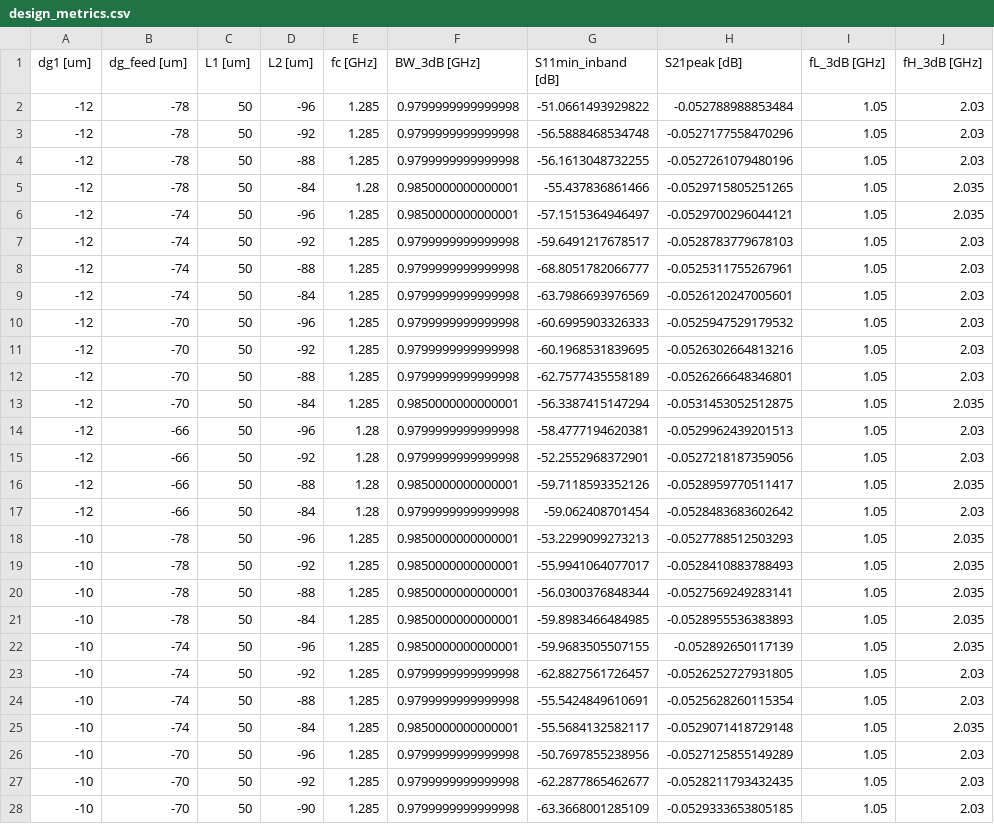
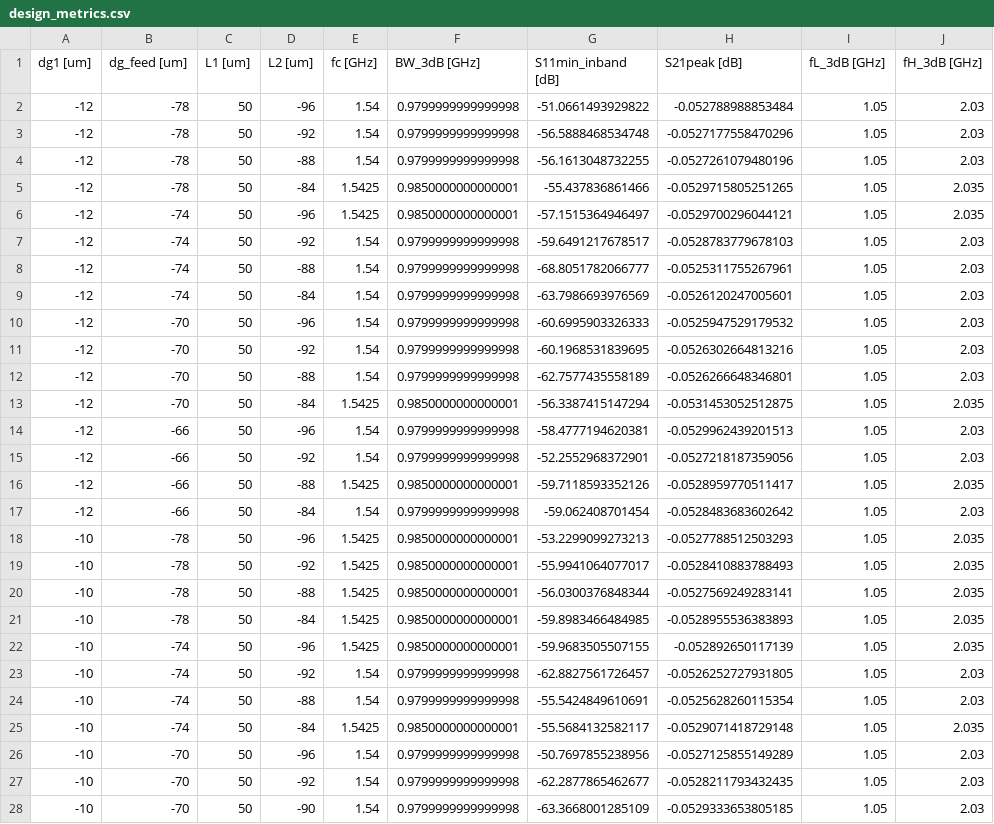
Before and after one commit to lishitian15-ops/microstrip-bpf-surrogate, a CSV file: data/design_metrics.csv, drawn as a sheet; only a part is shown; the diff covers the shown part only.

Commit message:
Update design_metrics.csv

```diff
--- a/data/design_metrics.csv
+++ b/data/design_metrics.csv
@@ -1,28 +1,28 @@
 dg1 [um],dg_feed [um],L1 [um],L2 [um],fc [GHz],BW_3dB [GHz],S11min_inband [dB],S21peak [dB],fL_3dB [GHz],fH_3dB [GHz]
--12,-78,50,-96,1.285,0.9799999999999998,-51.0661493929822,-0.052788988853484,1.05,2.03
--12,-78,50,-92,1.285,0.9799999999999998,-56.5888468534748,-0.0527177558470296,1.05,2.03
--12,-78,50,-88,1.285,0.9799999999999998,-56.1613048732255,-0.0527261079480196,1.05,2.03
--12,-78,50,-84,1.28,0.9850000000000001,-55.437836861466,-0.0529715805251265,1.05,2.035
--12,-74,50,-96,1.285,0.9850000000000001,-57.1515364946497,-0.0529700296044121,1.05,2.035
--12,-74,50,-92,1.285,0.9799999999999998,-59.6491217678517,-0.0528783779678103,1.05,2.03
--12,-74,50,-88,1.285,0.9799999999999998,-68.8051782066777,-0.0525311755267961,1.05,2.03
--12,-74,50,-84,1.285,0.9799999999999998,-63.7986693976569,-0.0526120247005601,1.05,2.03
--12,-70,50,-96,1.285,0.9799999999999998,-60.6995903326333,-0.0525947529179532,1.05,2.03
--12,-70,50,-92,1.285,0.9799999999999998,-60.1968531839695,-0.0526302664813216,1.05,2.03
--12,-70,50,-88,1.285,0.9799999999999998,-62.7577435558189,-0.0526266648346801,1.05,2.03
--12,-70,50,-84,1.285,0.9850000000000001,-56.3387415147294,-0.0531453052512875,1.05,2.035
--12,-66,50,-96,1.28,0.9799999999999998,-58.4777194620381,-0.0529962439201513,1.05,2.03
--12,-66,50,-92,1.28,0.9799999999999998,-52.2552968372901,-0.0527218187359056,1.05,2.03
--12,-66,50,-88,1.28,0.9850000000000001,-59.7118593352126,-0.0528959770511417,1.05,2.035
--12,-66,50,-84,1.28,0.9799999999999998,-59.062408701454,-0.0528483683602642,1.05,2.03
--10,-78,50,-96,1.285,0.9850000000000001,-53.2299099273213,-0.0527788512503293,1.05,2.035
--10,-78,50,-92,1.285,0.9850000000000001,-55.9941064077017,-0.0528410883788493,1.05,2.035
--10,-78,50,-88,1.285,0.9850000000000001,-56.0300376848344,-0.0527569249283141,1.05,2.035
--10,-78,50,-84,1.285,0.9850000000000001,-59.8983466484985,-0.0528955536383893,1.05,2.035
--10,-74,50,-96,1.285,0.9850000000000001,-59.9683505507155,-0.052892650117139,1.05,2.035
--10,-74,50,-92,1.285,0.9799999999999998,-62.8827561726457,-0.0526252727931805,1.05,2.03
--10,-74,50,-88,1.285,0.9799999999999998,-55.5424849610691,-0.0525628260115354,1.05,2.03
--10,-74,50,-84,1.285,0.9850000000000001,-55.5684132582117,-0.0529071418729148,1.05,2.035
--10,-70,50,-96,1.285,0.9799999999999998,-50.7697855238956,-0.0527125855149289,1.05,2.03
--10,-70,50,-92,1.285,0.9799999999999998,-62.2877865462677,-0.0528211793432435,1.05,2.03
--10,-70,50,-90,1.285,0.9799999999999998,-63.3668001285109,-0.0529333653805185,1.05,2.03
+-12,-78,50,-96,1.54,0.9799999999999998,-51.0661493929822,-0.052788988853484,1.05,2.03
+-12,-78,50,-92,1.54,0.9799999999999998,-56.5888468534748,-0.0527177558470296,1.05,2.03
+-12,-78,50,-88,1.54,0.9799999999999998,-56.1613048732255,-0.0527261079480196,1.05,2.03
+-12,-78,50,-84,1.5425,0.9850000000000001,-55.437836861466,-0.0529715805251265,1.05,2.035
+-12,-74,50,-96,1.5425,0.9850000000000001,-57.1515364946497,-0.0529700296044121,1.05,2.035
+-12,-74,50,-92,1.54,0.9799999999999998,-59.6491217678517,-0.0528783779678103,1.05,2.03
+-12,-74,50,-88,1.54,0.9799999999999998,-68.8051782066777,-0.0525311755267961,1.05,2.03
+-12,-74,50,-84,1.54,0.9799999999999998,-63.7986693976569,-0.0526120247005601,1.05,2.03
+-12,-70,50,-96,1.54,0.9799999999999998,-60.6995903326333,-0.0525947529179532,1.05,2.03
+-12,-70,50,-92,1.54,0.9799999999999998,-60.1968531839695,-0.0526302664813216,1.05,2.03
+-12,-70,50,-88,1.54,0.9799999999999998,-62.7577435558189,-0.0526266648346801,1.05,2.03
+-12,-70,50,-84,1.5425,0.9850000000000001,-56.3387415147294,-0.0531453052512875,1.05,2.035
+-12,-66,50,-96,1.54,0.9799999999999998,-58.4777194620381,-0.0529962439201513,1.05,2.03
+-12,-66,50,-92,1.54,0.9799999999999998,-52.2552968372901,-0.0527218187359056,1.05,2.03
+-12,-66,50,-88,1.5425,0.9850000000000001,-59.7118593352126,-0.0528959770511417,1.05,2.035
+-12,-66,50,-84,1.54,0.9799999999999998,-59.062408701454,-0.0528483683602642,1.05,2.03
+-10,-78,50,-96,1.5425,0.9850000000000001,-53.2299099273213,-0.0527788512503293,1.05,2.035
+-10,-78,50,-92,1.5425,0.9850000000000001,-55.9941064077017,-0.0528410883788493,1.05,2.035
+-10,-78,50,-88,1.5425,0.9850000000000001,-56.0300376848344,-0.0527569249283141,1.05,2.035
+-10,-78,50,-84,1.5425,0.9850000000000001,-59.8983466484985,-0.0528955536383893,1.05,2.035
+-10,-74,50,-96,1.5425,0.9850000000000001,-59.9683505507155,-0.052892650117139,1.05,2.035
+-10,-74,50,-92,1.54,0.9799999999999998,-62.8827561726457,-0.0526252727931805,1.05,2.03
+-10,-74,50,-88,1.54,0.9799999999999998,-55.5424849610691,-0.0525628260115354,1.05,2.03
+-10,-74,50,-84,1.5425,0.9850000000000001,-55.5684132582117,-0.0529071418729148,1.05,2.035
+-10,-70,50,-96,1.54,0.9799999999999998,-50.7697855238956,-0.0527125855149289,1.05,2.03
+-10,-70,50,-92,1.54,0.9799999999999998,-62.2877865462677,-0.0528211793432435,1.05,2.03
+-10,-70,50,-90,1.54,0.9799999999999998,-63.3668001285109,-0.0529333653805185,1.05,2.03
```
Also changed, not shown: 38 edited cells elsewhere in this file.
